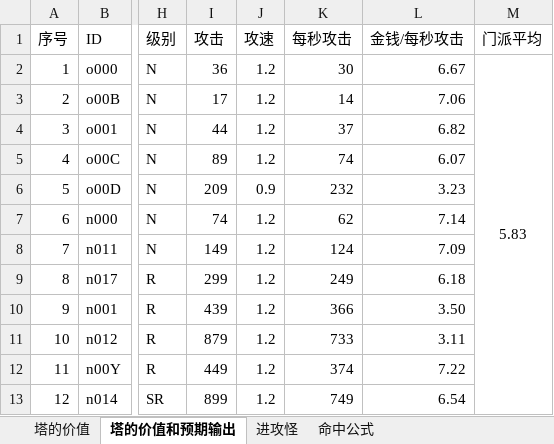
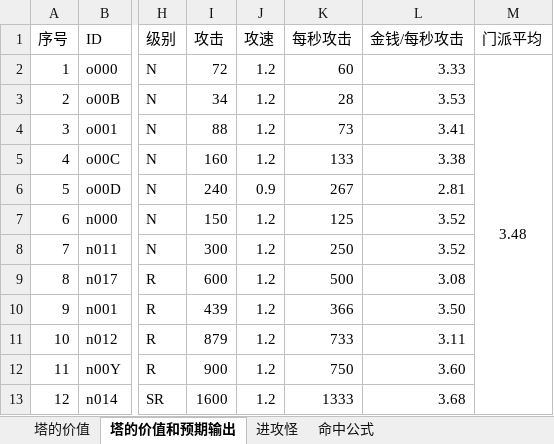
Before and after one commit to lhing17/jztd-reborn, an Excel workbook: doc/决战TD数值.xlsx, sheet 塔的价值和预期输出, drawn as a sheet; only a part is shown, gaps mark what is left out; values as stored, in another font and other column widths than the file's, no borders; the diff covers the shown part only; the diff names each change by its address in the sheet, - before the commit and + after, or states it on an @@ line.

```diff
--- a/doc/决战TD数值.xlsx (sheet 塔的价值和预期输出)
+++ b/doc/决战TD数值.xlsx (sheet 塔的价值和预期输出)
-I2 (攻击): 36
+I2 (攻击): 72
-K2 (每秒攻击): 30
+K2 (每秒攻击): 60
-L2 (金钱/每秒攻击): 6.67
+L2 (金钱/每秒攻击): 3.33
-M2 (门派平均): 5.83
+M2 (门派平均): 3.48
-I3 (攻击): 17
+I3 (攻击): 34
-K3 (每秒攻击): 14
+K3 (每秒攻击): 28
-L3 (金钱/每秒攻击): 7.06
+L3 (金钱/每秒攻击): 3.53
-I4 (攻击): 44
+I4 (攻击): 88
-K4 (每秒攻击): 37
+K4 (每秒攻击): 73
-L4 (金钱/每秒攻击): 6.82
+L4 (金钱/每秒攻击): 3.41
-I5 (攻击): 89
+I5 (攻击): 160
-K5 (每秒攻击): 74
+K5 (每秒攻击): 133
-L5 (金钱/每秒攻击): 6.07
+L5 (金钱/每秒攻击): 3.38
-I6 (攻击): 209
+I6 (攻击): 240
-K6 (每秒攻击): 232
+K6 (每秒攻击): 267
-L6 (金钱/每秒攻击): 3.23
+L6 (金钱/每秒攻击): 2.81
-I7 (攻击): 74
+I7 (攻击): 150
-K7 (每秒攻击): 62
+K7 (每秒攻击): 125
-L7 (金钱/每秒攻击): 7.14
+L7 (金钱/每秒攻击): 3.52
-I8 (攻击): 149
+I8 (攻击): 300
-K8 (每秒攻击): 124
+K8 (每秒攻击): 250
-L8 (金钱/每秒攻击): 7.09
+L8 (金钱/每秒攻击): 3.52
-I9 (攻击): 299
+I9 (攻击): 600
-K9 (每秒攻击): 249
+K9 (每秒攻击): 500
-L9 (金钱/每秒攻击): 6.18
+L9 (金钱/每秒攻击): 3.08
-I12 (攻击): 449
+I12 (攻击): 900
-K12 (每秒攻击): 374
+K12 (每秒攻击): 750
-L12 (金钱/每秒攻击): 7.22
+L12 (金钱/每秒攻击): 3.60
-I13 (攻击): 899
+I13 (攻击): 1600
-K13 (每秒攻击): 749
+K13 (每秒攻击): 1333
-L13 (金钱/每秒攻击): 6.54
+L13 (金钱/每秒攻击): 3.68
```
Also changed, not shown: 97 edited cells elsewhere in this sheet, charts or pictures, 1 other file.
